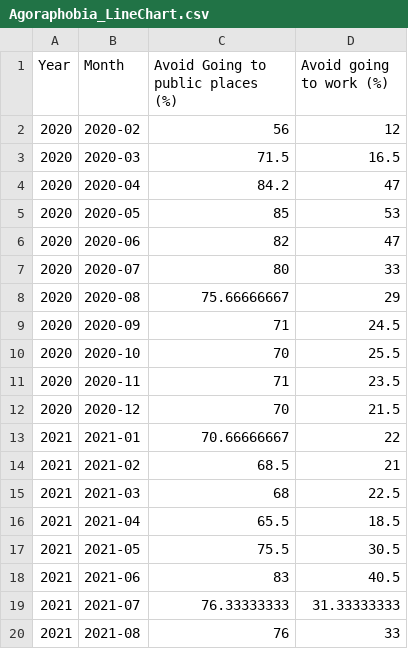
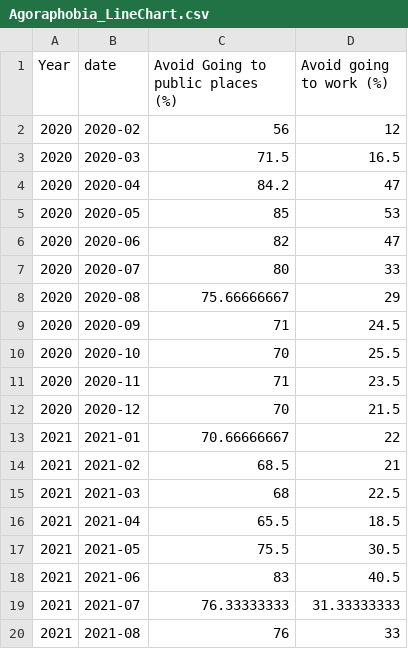
Before and after one commit to ziyingliow2018/ziyingliow2018.github.io, a CSV file: Agoraphobia_LineChart.csv, drawn as a sheet.

Commit message:
Update Agoraphobia_LineChart.csv

```diff
--- a/Agoraphobia_LineChart.csv
+++ b/Agoraphobia_LineChart.csv
@@ -1,2 +1,2 @@
-Year,Month,Avoid Going to public places (%),Avoid going to work (%)
+Year,date,Avoid Going to public places (%),Avoid going to work (%)
 2020,2020-02,56,12
```
